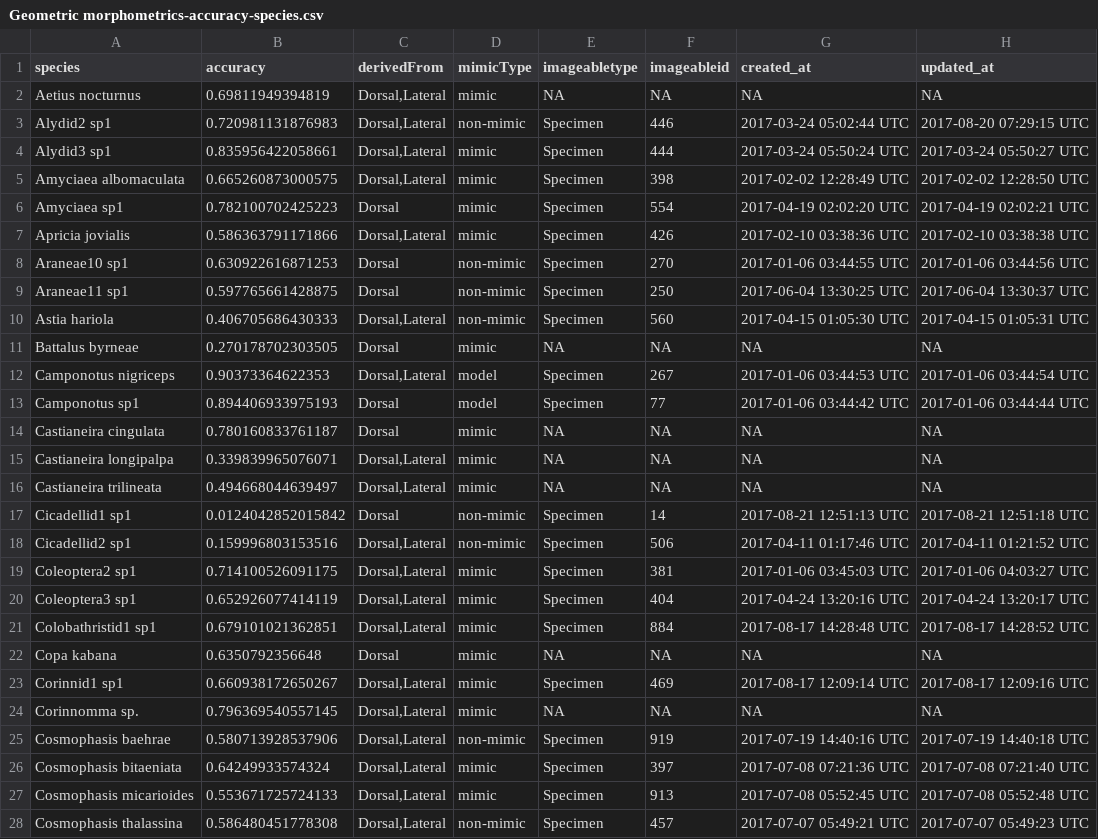
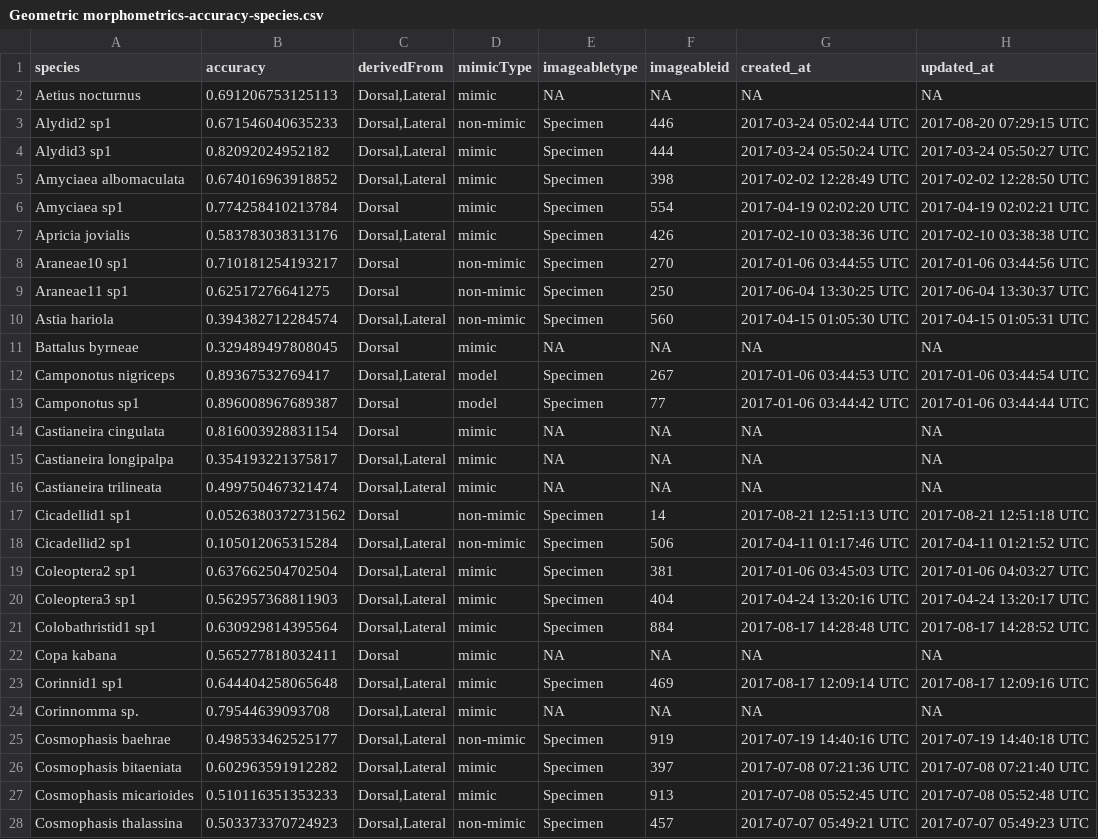
Before and after one commit to JimMcL/measuring-mimicry, a CSV file: GeometricMorphometrics/output/Geometric morphometrics-accuracy-species.csv, drawn as a sheet; only a part is shown; the diff covers the shown part only; the diff names each change by its address in the sheet, - before the commit and + after, or states it on an @@ line.

```diff
--- a/GeometricMorphometrics/output/Geometric morphometrics-accuracy-species.csv
+++ b/GeometricMorphometrics/output/Geometric morphometrics-accuracy-species.csv
-B2 (accuracy): 0.69811949394819
+B2 (accuracy): 0.691206753125113
-B3 (accuracy): 0.720981131876983
+B3 (accuracy): 0.671546040635233
-B4 (accuracy): 0.835956422058661
+B4 (accuracy): 0.82092024952182
-B5 (accuracy): 0.665260873000575
+B5 (accuracy): 0.674016963918852
-B6 (accuracy): 0.782100702425223
+B6 (accuracy): 0.774258410213784
-B7 (accuracy): 0.586363791171866
+B7 (accuracy): 0.583783038313176
-B8 (accuracy): 0.630922616871253
+B8 (accuracy): 0.710181254193217
-B9 (accuracy): 0.597765661428875
+B9 (accuracy): 0.62517276641275
-B10 (accuracy): 0.406705686430333
+B10 (accuracy): 0.394382712284574
-B11 (accuracy): 0.270178702303505
+B11 (accuracy): 0.329489497808045
-B12 (accuracy): 0.90373364622353
+B12 (accuracy): 0.89367532769417
-B13 (accuracy): 0.894406933975193
+B13 (accuracy): 0.896008967689387
-B14 (accuracy): 0.780160833761187
+B14 (accuracy): 0.816003928831154
-B15 (accuracy): 0.339839965076071
+B15 (accuracy): 0.354193221375817
-B16 (accuracy): 0.494668044639497
+B16 (accuracy): 0.499750467321474
-B17 (accuracy): 0.0124042852015842
+B17 (accuracy): 0.0526380372731562
-B18 (accuracy): 0.159996803153516
+B18 (accuracy): 0.105012065315284
-B19 (accuracy): 0.714100526091175
+B19 (accuracy): 0.637662504702504
-B20 (accuracy): 0.652926077414119
+B20 (accuracy): 0.562957368811903
-B21 (accuracy): 0.679101021362851
+B21 (accuracy): 0.630929814395564
-B22 (accuracy): 0.6350792356648
+B22 (accuracy): 0.565277818032411
-B23 (accuracy): 0.660938172650267
+B23 (accuracy): 0.644404258065648
-B24 (accuracy): 0.796369540557145
+B24 (accuracy): 0.79544639093708
-B25 (accuracy): 0.580713928537906
+B25 (accuracy): 0.498533462525177
-B26 (accuracy): 0.64249933574324
+B26 (accuracy): 0.602963591912282
-B27 (accuracy): 0.553671725724133
+B27 (accuracy): 0.510116351353233
-B28 (accuracy): 0.586480451778308
+B28 (accuracy): 0.503373370724923
```
Also changed, not shown: 114 edited cells elsewhere in this file, GeometricMorphometrics/output/Geometric morphometrics-accuracy-individual-angle.csv, GeometricMorphometrics/output/Geometric morphometrics-accuracy-species-angle.csv, 1 other file.
